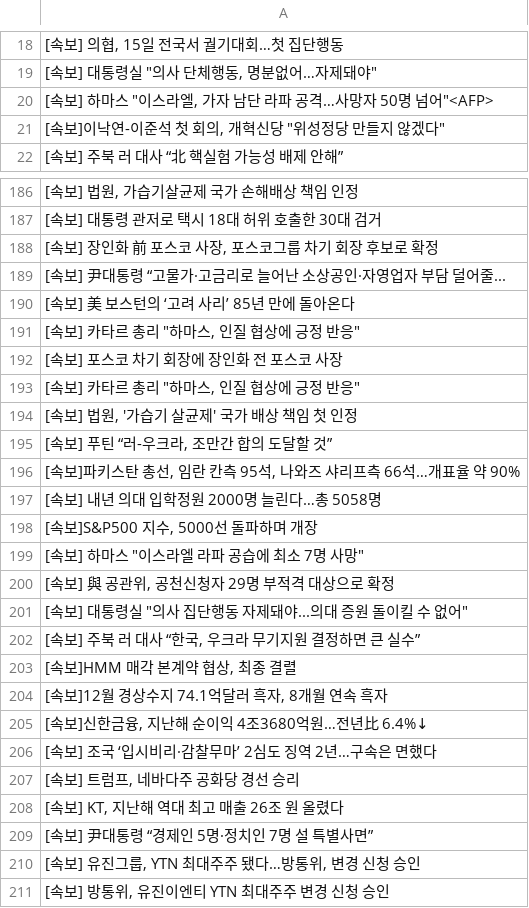
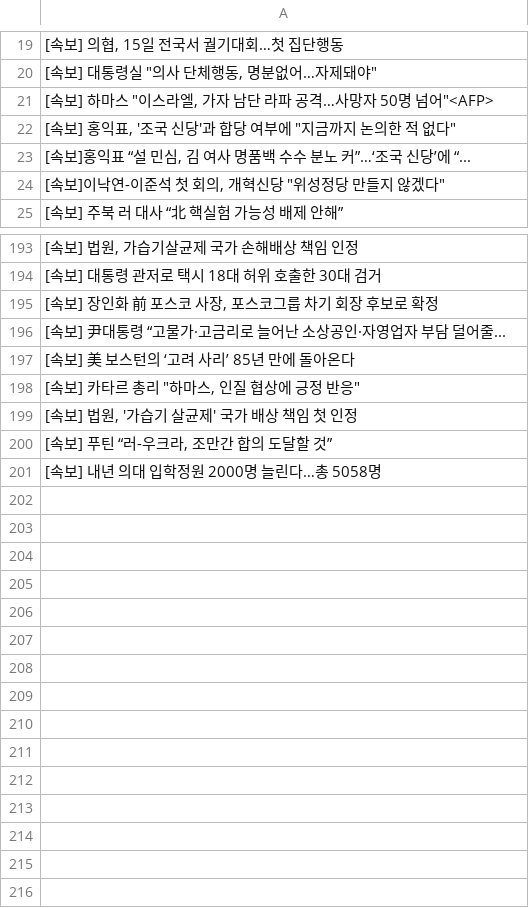
Before and after one commit to devopspark/GitNews, a CSV file: 속보data.csv, drawn as a sheet; only a part is shown, gaps mark what is left out; the diff covers the shown part only.

Commit message:
뉴스데이터 수집

```diff
--- a/속보data.csv
+++ b/속보data.csv
@@ -20,2 +21,4 @@
 "[속보] 하마스 ""이스라엘, 가자 남단 라파 공격…사망자 50명 넘어""<AFP>"
+"[속보] 홍익표, '조국 신당'과 합당 여부에 ""지금까지 논의한 적 없다"""
+"[속보]홍익표 “설 민심, 김 여사 명품백 수수 분노 커”…‘조국 신당’에 “..."
 "[속보]이낙연-이준석 첫 회의, 개혁신당 ""위성정당 만들지 않겠다"""
@@ -191,21 +198,4 @@
 "[속보] 카타르 총리 ""하마스, 인질 협상에 긍정 반응"""
-[속보] 포스코 차기 회장에 장인화 전 포스코 사장
-"[속보] 카타르 총리 ""하마스, 인질 협상에 긍정 반응"""
 "[속보] 법원, '가습기 살균제' 국가 배상 책임 첫 인정"
 "[속보] 푸틴 “러-우크라, 조만간 합의 도달할 것”"
-"[속보]파키스탄 총선, 임란 칸측 95석, 나와즈 샤리프측 66석…개표율 약 90%"
 [속보] 내년 의대 입학정원 2000명 늘린다…총 5058명
-"[속보]S&P500 지수, 5000선 돌파하며 개장"
-"[속보] 하마스 ""이스라엘 라파 공습에 최소 7명 사망"""
-"[속보] 與 공관위, 공천신청자 29명 부적격 대상으로 확정"
-"[속보] 대통령실 ""의사 집단행동 자제돼야...의대 증원 돌이킬 수 없어"""
-"[속보] 주북 러 대사 “한국, 우크라 무기지원 결정하면 큰 실수”"
-"[속보]HMM 매각 본계약 협상, 최종 결렬"
-"[속보]12월 경상수지 74.1억달러 흑자, 8개월 연속 흑자"
-"[속보]신한금융, 지난해 순이익 4조3680억원…전년比 6.4%↓"
-[속보] 조국 ‘입시비리·감찰무마’ 2심도 징역 2년…구속은 면했다
-"[속보] 트럼프, 네바다주 공화당 경선 승리"
-"[속보] KT, 지난해 역대 최고 매출 26조 원 올렸다"
-[속보] 尹대통령 “경제인 5명·정치인 7명 설 특별사면”
-"[속보] 유진그룹, YTN 최대주주 됐다…방통위, 변경 신청 승인"
-"[속보] 방통위, 유진이엔티 YTN 최대주주 변경 신청 승인"
```
Also changed, not shown: 18 added rows, 13 removed rows, 16 moved rows and 9 edited cells elsewhere in this file.
